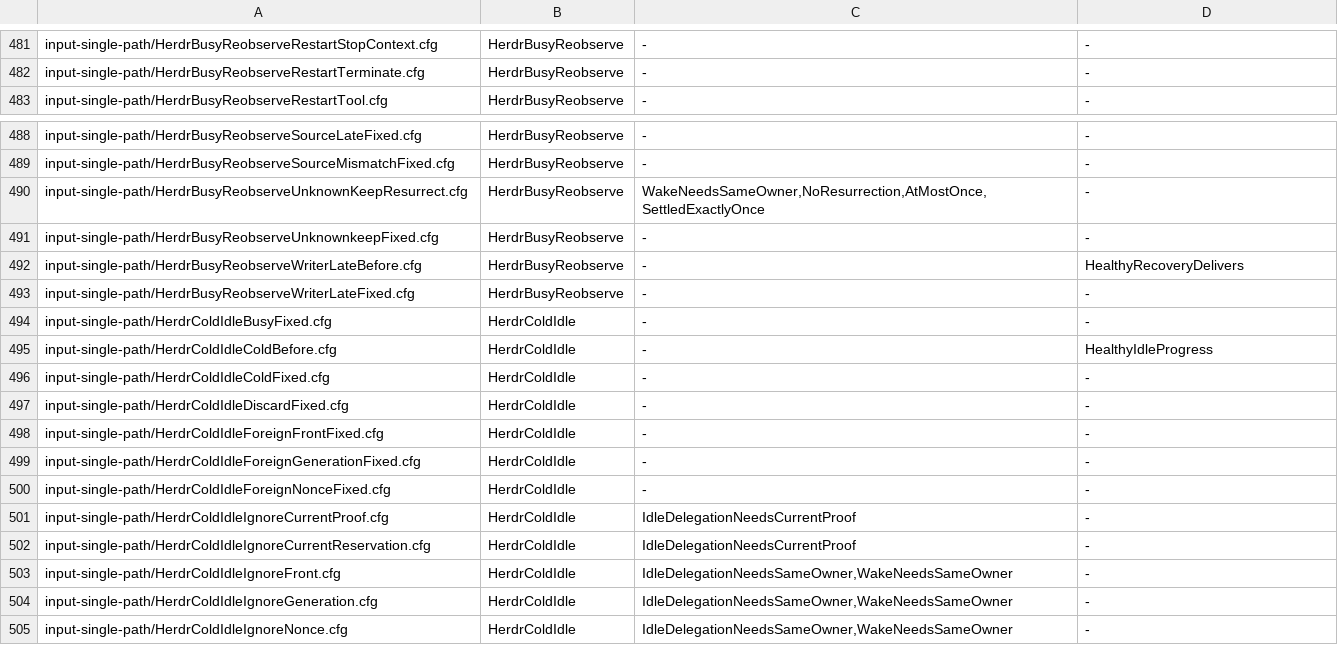
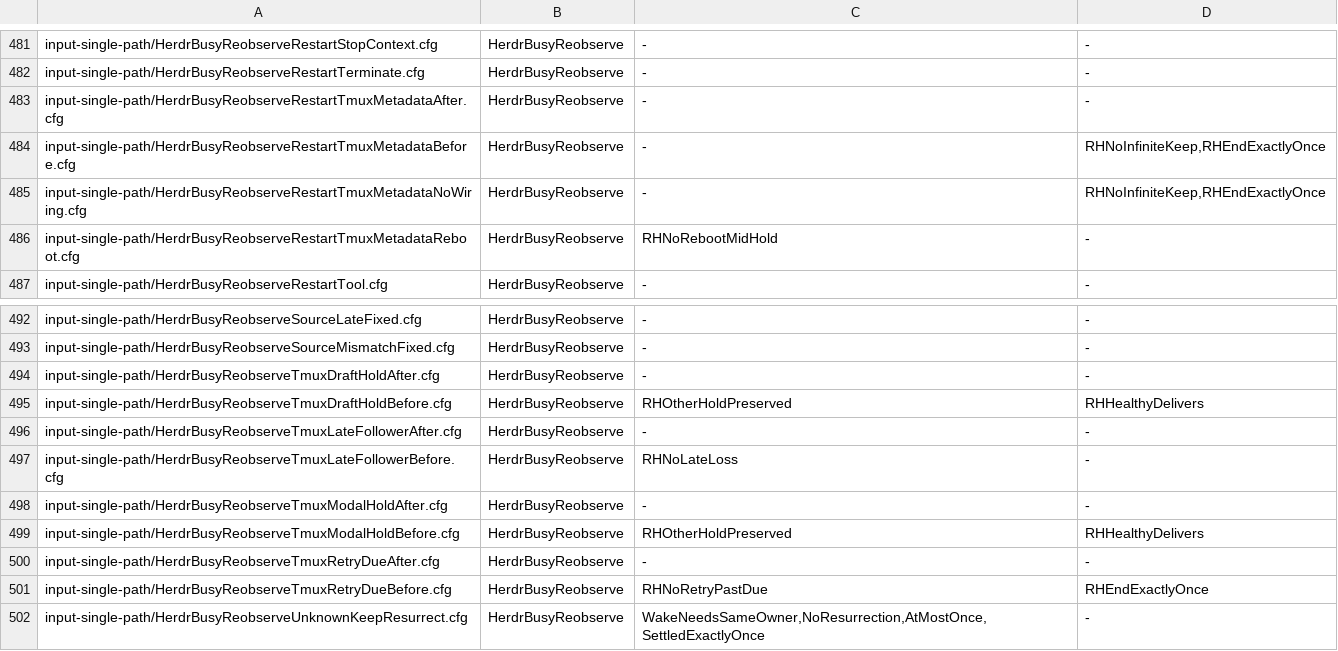
Before and after one commit to itismyfield/AgentDesk, a TSV file: docs/statecharts/expected.tsv, drawn as a sheet; only a part is shown, gaps mark what is left out; the shorter side is filled out with more unchanged rows.

```diff
--- a/docs/statecharts/expected.tsv
+++ b/docs/statecharts/expected.tsv
@@ -482,2 +482,6 @@ input-single-path/HerdrBusyReobserveRestartStopContext.cfg	HerdrBusyReobserve	-
 input-single-path/HerdrBusyReobserveRestartTerminate.cfg	HerdrBusyReobserve	-	-
+input-single-path/HerdrBusyReobserveRestartTmuxMetadataAfter.cfg	HerdrBusyReobserve	-	-
+input-single-path/HerdrBusyReobserveRestartTmuxMetadataBefore.cfg	HerdrBusyReobserve	-	RHNoInfiniteKeep,RHEndExactlyOnce
+input-single-path/HerdrBusyReobserveRestartTmuxMetadataNoWiring.cfg	HerdrBusyReobserve	-	RHNoInfiniteKeep,RHEndExactlyOnce
+input-single-path/HerdrBusyReobserveRestartTmuxMetadataReboot.cfg	HerdrBusyReobserve	RHNoRebootMidHold	-
 input-single-path/HerdrBusyReobserveRestartTool.cfg	HerdrBusyReobserve	-	-
@@ -489,2 +493,10 @@ input-single-path/HerdrBusyReobserveSourceLateFixed.cfg	HerdrBusyReobserve	-	-
 input-single-path/HerdrBusyReobserveSourceMismatchFixed.cfg	HerdrBusyReobserve	-	-
+input-single-path/HerdrBusyReobserveTmuxDraftHoldAfter.cfg	HerdrBusyReobserve	-	-
+input-single-path/HerdrBusyReobserveTmuxDraftHoldBefore.cfg	HerdrBusyReobserve	RHOtherHoldPreserved	RHHealthyDelivers
+input-single-path/HerdrBusyReobserveTmuxLateFollowerAfter.cfg	HerdrBusyReobserve	-	-
+input-single-path/HerdrBusyReobserveTmuxLateFollowerBefore.cfg	HerdrBusyReobserve	RHNoLateLoss	-
+input-single-path/HerdrBusyReobserveTmuxModalHoldAfter.cfg	HerdrBusyReobserve	-	-
+input-single-path/HerdrBusyReobserveTmuxModalHoldBefore.cfg	HerdrBusyReobserve	RHOtherHoldPreserved	RHHealthyDelivers
+input-single-path/HerdrBusyReobserveTmuxRetryDueAfter.cfg	HerdrBusyReobserve	-	-
+input-single-path/HerdrBusyReobserveTmuxRetryDueBefore.cfg	HerdrBusyReobserve	RHNoRetryPastDue	RHEndExactlyOnce
 input-single-path/HerdrBusyReobserveUnknownKeepResurrect.cfg	HerdrBusyReobserve	WakeNeedsSameOwner,NoResurrection,AtMostOnce,SettledExactlyOnce	-
```
Also changed, not shown: 34 other files.
